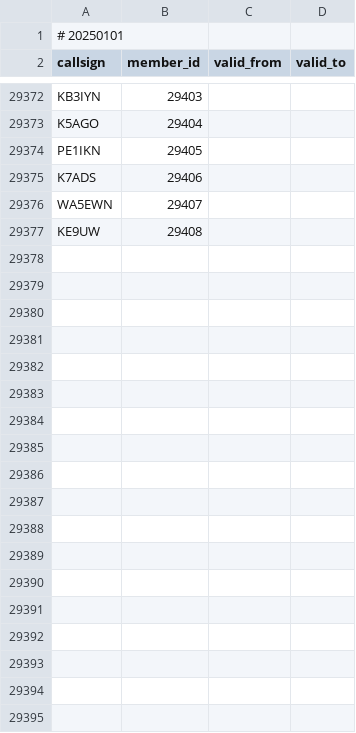
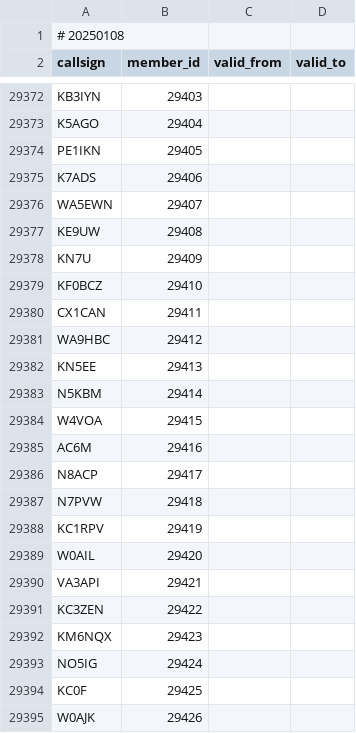
Before and after one commit to foldynl/hamradio-membeship-lists, a CSV file: lists/skcc.csv, drawn as a sheet; only a part is shown, gaps mark what is left out; the diff covers the shown part only.

```diff
--- a/lists/skcc.csv
+++ b/lists/skcc.csv
@@ -1,2 +1,2 @@
-# 20250101
+# 20250108
 callsign,member_id,valid_from,valid_to
@@ -29377 +29377,19 @@ WA5EWN,29407,,
 KE9UW,29408,,
+KN7U,29409,,
+KF0BCZ,29410,,
+CX1CAN,29411,,
+WA9HBC,29412,,
+KN5EE,29413,,
+N5KBM,29414,,
+W4VOA,29415,,
+AC6M,29416,,
+N8ACP,29417,,
+N7PVW,29418,,
+KC1RPV,29419,,
+W0AIL,29420,,
+VA3API,29421,,
+KC3ZEN,29422,,
+KM6NQX,29423,,
+NO5IG,29424,,
+KC0F,29425,,
+W0AJK,29426,,
```
Also changed, not shown: 36 added rows and 20 edited cells elsewhere in this file, lists/a1club.csv, lists/agcwdl.csv, 16 other files.
